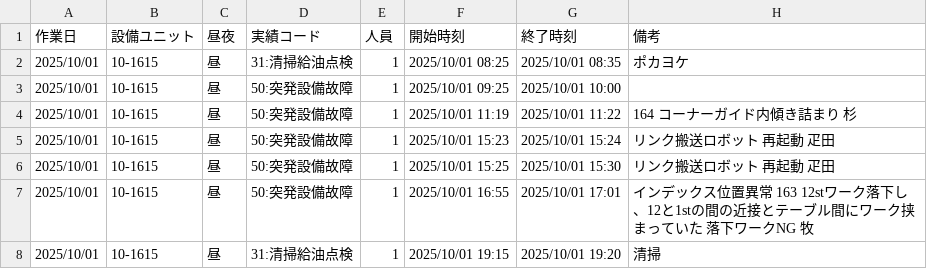
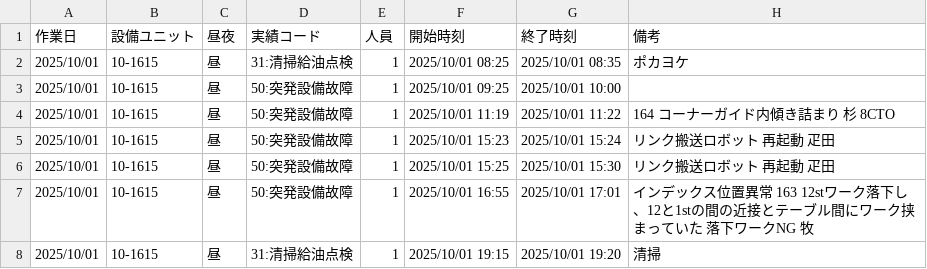
Before and after one commit to vinayakas1997/akita-san, a CSV file: check_output/Table_2_2025-10-01_10-1615_昼_A.csv, drawn as a sheet.

```diff
--- a/check_output/Table_2_2025-10-01_10-1615_昼_A.csv
+++ b/check_output/Table_2_2025-10-01_10-1615_昼_A.csv
@@ -3,3 +3,3 @@
 2025/10/01,10-1615,昼,50:突発設備故障,1,2025/10/01 09:25,2025/10/01 10:00,
-2025/10/01,10-1615,昼,50:突発設備故障,1,2025/10/01 11:19,2025/10/01 11:22,164 コーナーガイド内傾き詰まり 杉
+2025/10/01,10-1615,昼,50:突発設備故障,1,2025/10/01 11:19,2025/10/01 11:22,164 コーナーガイド内傾き詰まり 杉 8CTO
 2025/10/01,10-1615,昼,50:突発設備故障,1,2025/10/01 15:23,2025/10/01 15:24,リンク搬送ロボット 再起動 ⽦⽥
```
Also changed, not shown: 4 other files.
